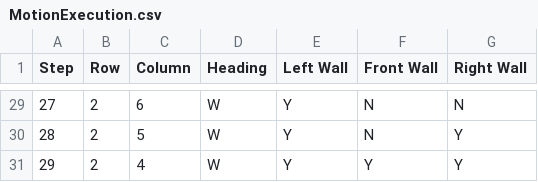
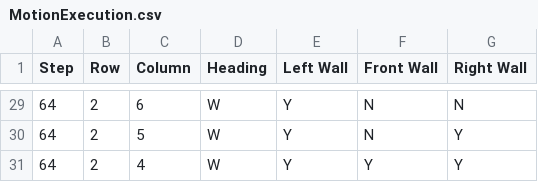
Before and after one commit to Snouzle/Phase-E-Robot-Name, a CSV file: Phase_D/MotionExecution.csv, drawn as a sheet; only a part is shown, gaps mark what is left out; the diff covers the shown part only.

```diff
--- a/Phase_D/MotionExecution.csv
+++ b/Phase_D/MotionExecution.csv
@@ -29,3 +29,3 @@ Step,Row,Column,Heading,Left Wall,Front Wall,Right Wall
-27,2,6,W,Y,N,N
-28,2,5,W,Y,N,Y
-29,2,4,W,Y,Y,Y
+64,2,6,W,Y,N,N
+64,2,5,W,Y,N,Y
+64,2,4,W,Y,Y,Y
```
Also changed, not shown: 27 edited cells elsewhere in this file, 22 other files.
